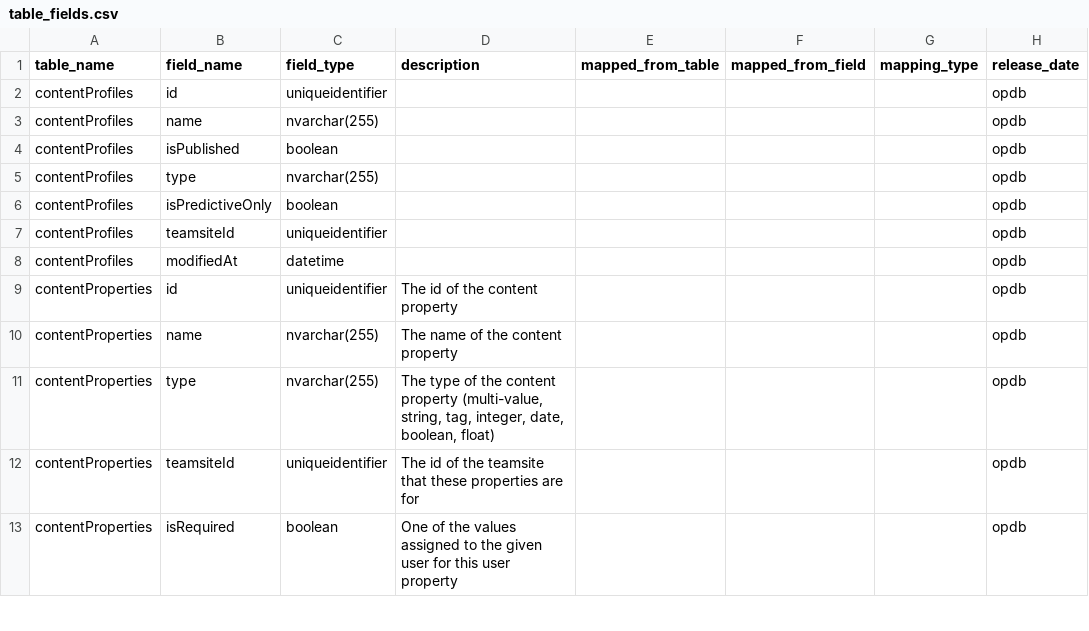
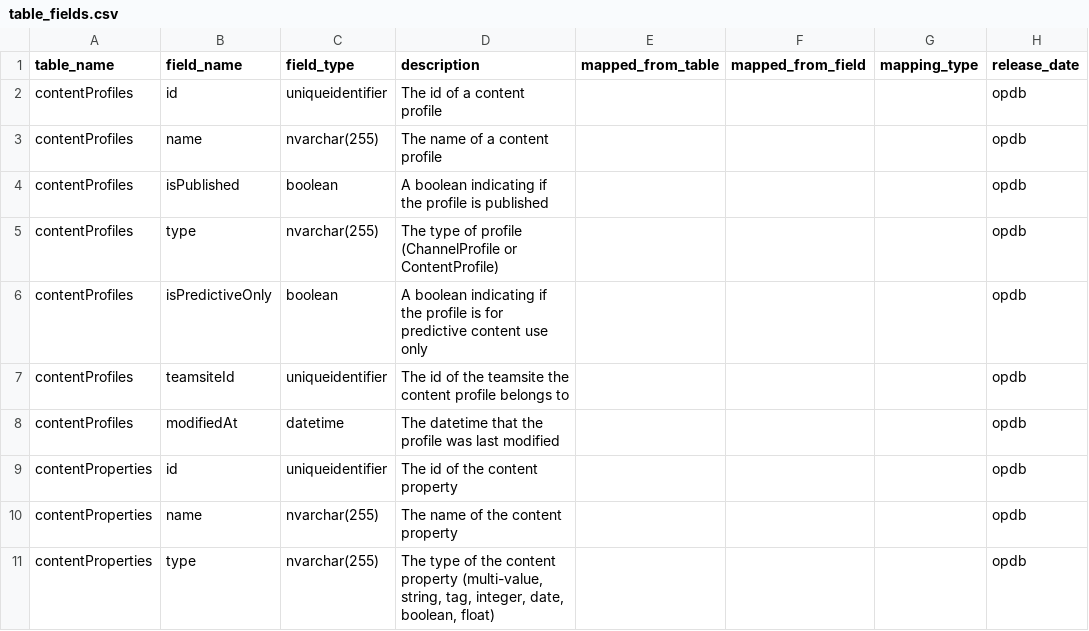
Before and after one commit to tstrader/tstrader.github.io, a CSV file: erd/table_fields.csv, drawn as a sheet; only a part is shown; the shorter side is filled out with more unchanged rows; the diff covers the shown part only; the diff names each change by its address in the sheet, - before the commit and + after, or states it on an @@ line.

```diff
--- a/erd/table_fields.csv
+++ b/erd/table_fields.csv
-D2 (description): (empty)
+D2 (description): The id of a content profile
-D3 (description): (empty)
+D3 (description): The name of a content profile
-D4 (description): (empty)
+D4 (description): A boolean indicating if the profile is published
-D5 (description): (empty)
+D5 (description): The type of profile (ChannelProfile or ContentProfile)
-D6 (description): (empty)
+D6 (description): A boolean indicating if the profile is for predictive content use only
-D7 (description): (empty)
+D7 (description): The id of the teamsite the content profile belongs to
-D8 (description): (empty)
+D8 (description): The datetime that the profile was last modified
```
Also changed, not shown: 1 removed row and 40 edited cells elsewhere in this file.
